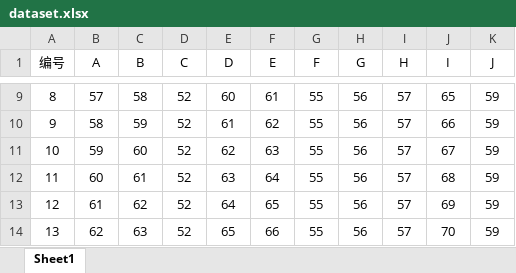
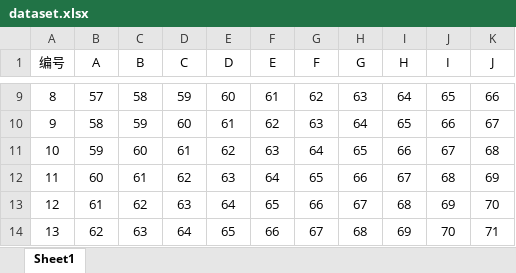
Before and after one commit to zhangtag/Tensorflow, an Excel workbook: vr/dataset.xlsx, sheet Sheet1, drawn as a sheet; only a part is shown, gaps mark what is left out; values as stored, in another font and other column widths than the file's, no borders; the diff covers the shown part only; the diff names each change by its address in the sheet, - before the commit and + after, or states it on an @@ line.

```diff
--- a/vr/dataset.xlsx (sheet Sheet1)
+++ b/vr/dataset.xlsx (sheet Sheet1)
-D9 (C): 52
+D9 (C): 59
-G9 (F): 55
+G9 (F): 62
-H9 (G): 56
+H9 (G): 63
-I9 (H): 57
+I9 (H): 64
-K9 (J): 59
+K9 (J): 66
-D10 (C): 52
+D10 (C): 60
-G10 (F): 55
+G10 (F): 63
-H10 (G): 56
+H10 (G): 64
-I10 (H): 57
+I10 (H): 65
-K10 (J): 59
+K10 (J): 67
-D11 (C): 52
+D11 (C): 61
-G11 (F): 55
+G11 (F): 64
-H11 (G): 56
+H11 (G): 65
-I11 (H): 57
+I11 (H): 66
-K11 (J): 59
+K11 (J): 68
-D12 (C): 52
+D12 (C): 62
-G12 (F): 55
+G12 (F): 65
-H12 (G): 56
+H12 (G): 66
-I12 (H): 57
+I12 (H): 67
-K12 (J): 59
+K12 (J): 69
-D13 (C): 52
+D13 (C): 63
-G13 (F): 55
+G13 (F): 66
-H13 (G): 56
+H13 (G): 67
-I13 (H): 57
+I13 (H): 68
-K13 (J): 59
+K13 (J): 70
-D14 (C): 52
+D14 (C): 64
-G14 (F): 55
+G14 (F): 67
-H14 (G): 56
+H14 (G): 68
-I14 (H): 57
+I14 (H): 69
-K14 (J): 59
+K14 (J): 71
```
Also changed, not shown: 50 added rows and 215 edited cells elsewhere in this sheet, 8 other files.
